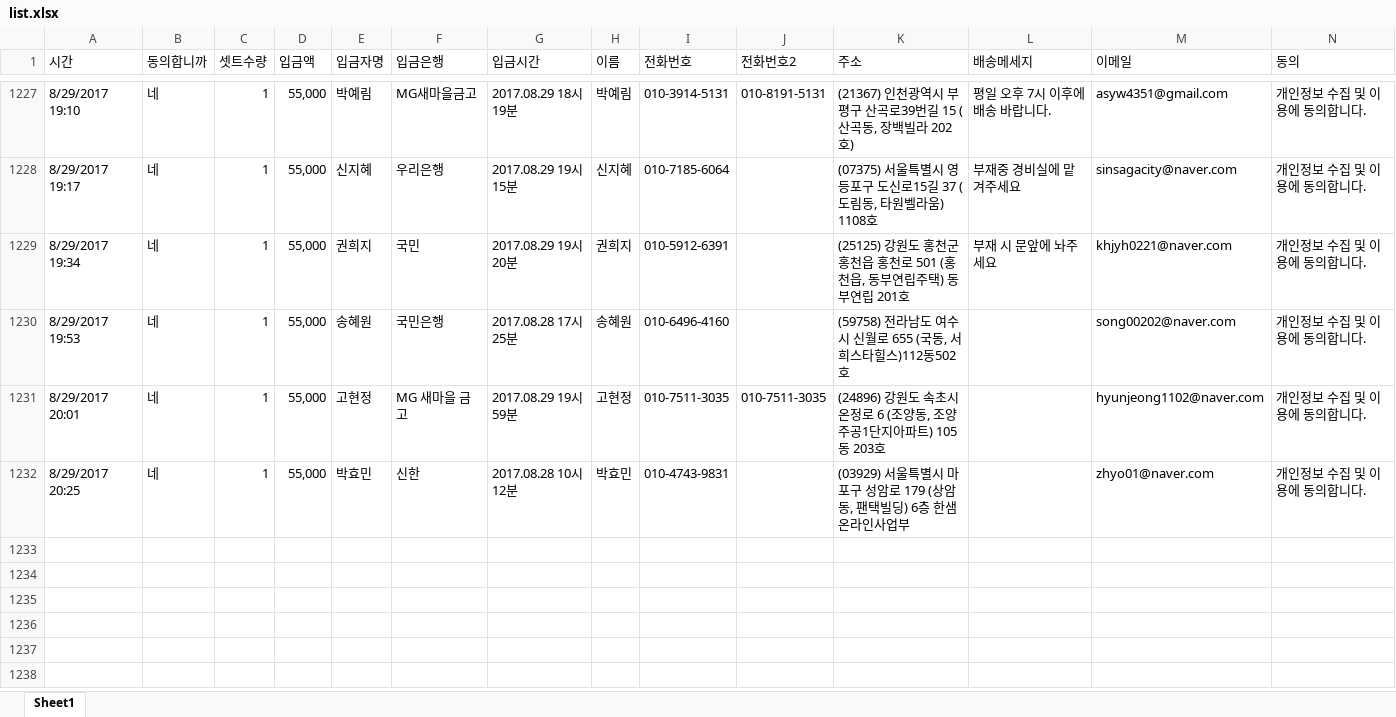
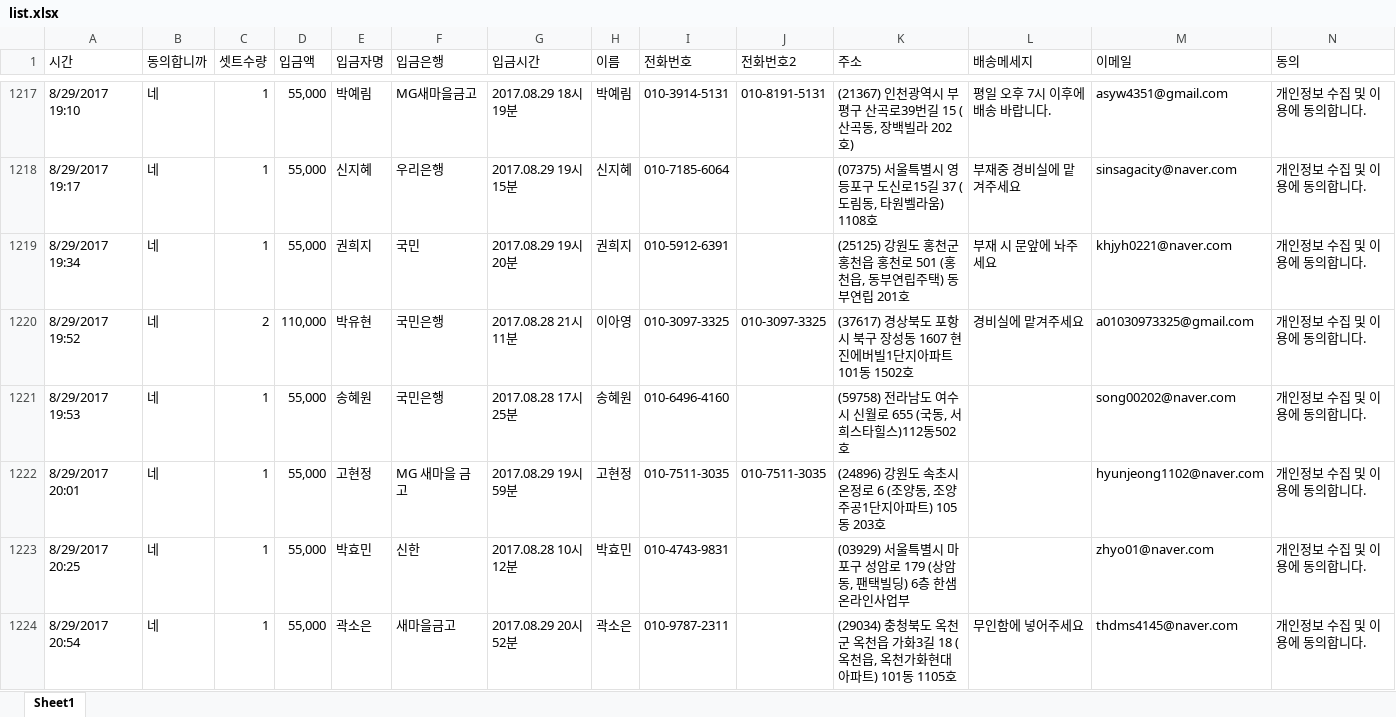
Before and after one commit to chiol/BTS_antzip, an Excel workbook: list.xlsx, sheet Sheet1, drawn as a sheet; only a part is shown, gaps mark what is left out; values as stored, in another font and other column widths than the file's, no cell formats; rows hold the shown columns only; the diff covers the shown part only; the diff names each change by its address in the sheet, - before the commit and + after, or states it on an @@ line.

```diff
--- a/list.xlsx (sheet Sheet1)
+++ b/list.xlsx (sheet Sheet1)
+row 1220: 8/29/2017 19:52 | 네 | 2 | 110,000 | 박유현 | 국민은행 | 2017.08.28 21시 11분 | 이아영 | 010-3097-3325 | 010-3097-3325 | (37617) 경상북도 포항시 북구 장성동 1607 현진에버빌1단지아파트 101동 1502호 | 경비실에 맡겨주세요 | a01030973325@gmail.com | 개인정보 수집 및 이용에 동의합니다.
+row 1224: 8/29/2017 20:54 | 네 | 1 | 55,000 | 곽소은 | 새마을금고 | 2017.08.29 20시 52분 | 곽소은 | 010-9787-2311 |  | (29034) 충청북도 옥천군 옥천읍 가화3길 18 (옥천읍, 옥천가화현대아파트) 101동 1105호 | 무인함에 넣어주세요 | thdms4145@naver.com | 개인정보 수집 및 이용에 동의합니다.
```
Also changed, not shown: 384 added rows, 10 removed rows and 6 moved rows elsewhere in this sheet, cell formats, formulas that keep their value, 3 other files.
